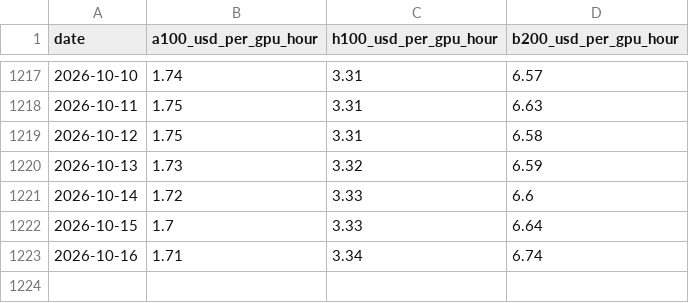
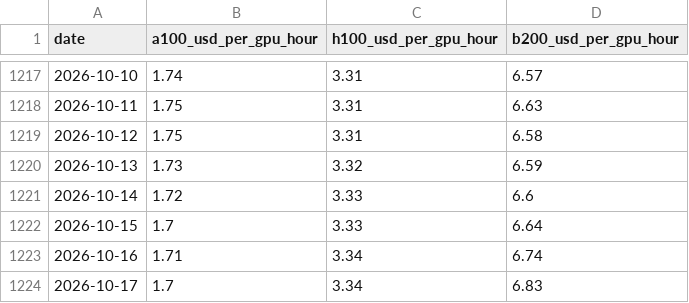
Before and after one commit to keanelieuni-source/field-notes-27, a CSV file: gpu_index.csv, drawn as a sheet; only a part is shown, gaps mark what is left out.

```diff
--- a/gpu_index.csv
+++ b/gpu_index.csv
@@ -1223 +1223,2 @@ date,a100_usd_per_gpu_hour,h100_usd_per_gpu_hour,b200_usd_per_gpu_hour
 2026-10-16,1.71,3.34,6.74
+2026-10-17,1.7,3.34,6.83
```
Also changed, not shown: 7 other files.
